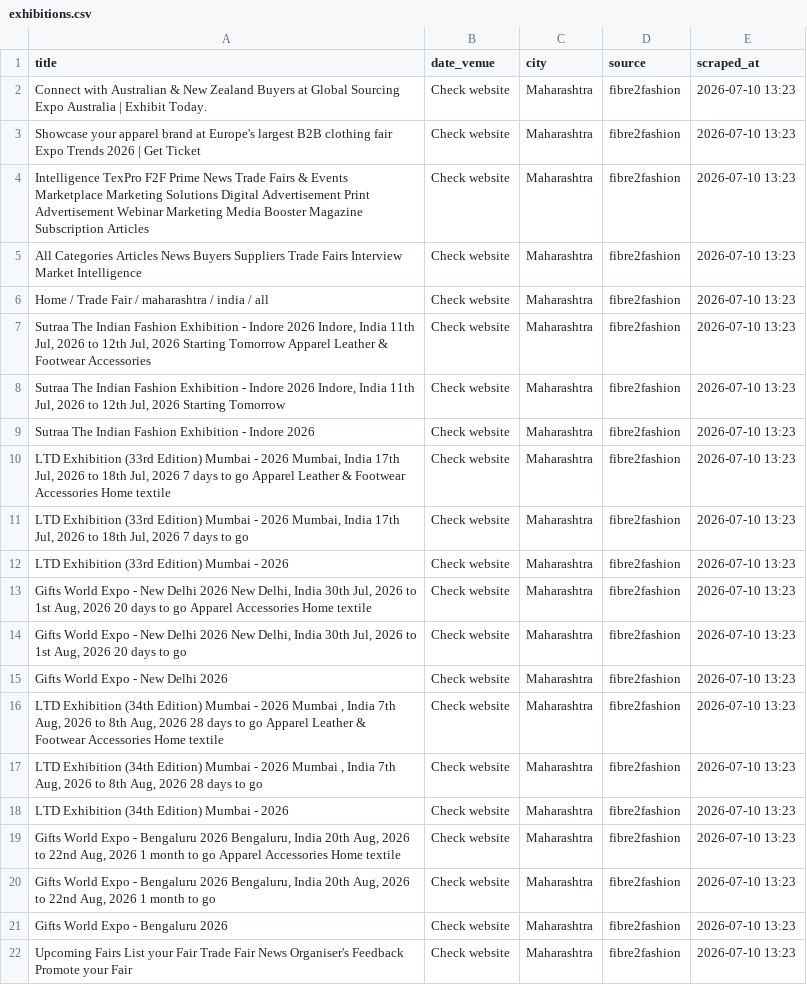
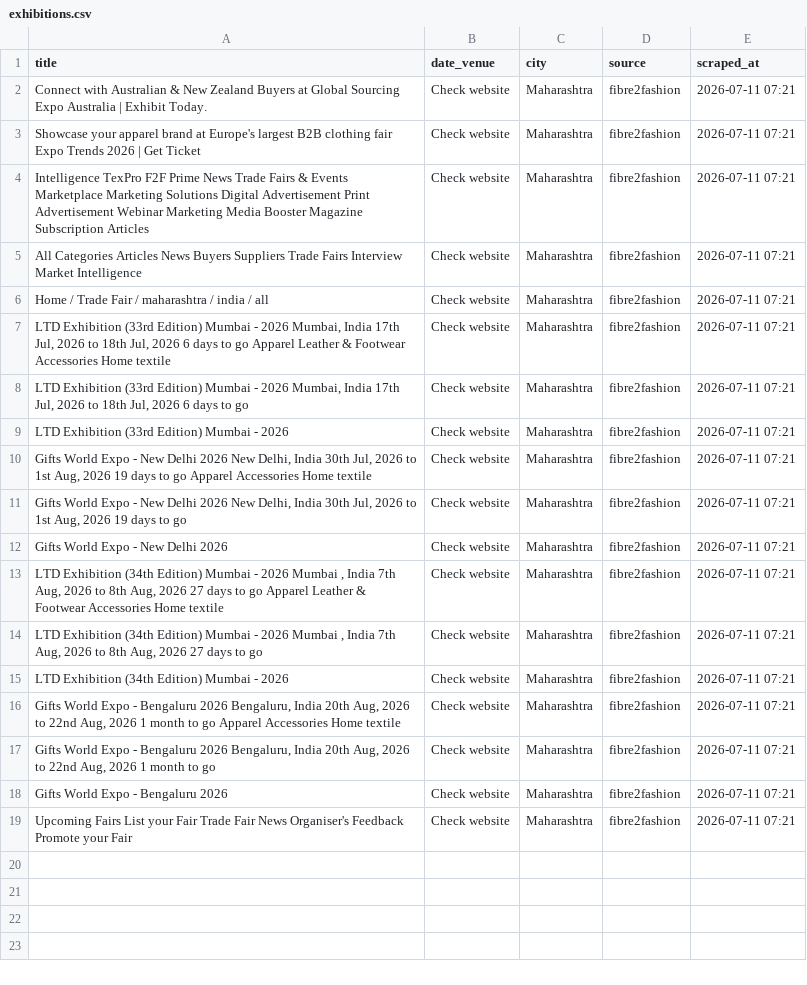
Before and after one commit to Customer-Delight/mh-exhibitions-scraper, a CSV file: exhibitions.csv, drawn as a sheet; removed rows and columns are numbered as before the commit, all else as after; the diff names each change by its address in the sheet, - before the commit and + after, or states it on an @@ line.

```diff
--- a/exhibitions.csv
+++ b/exhibitions.csv
-E2:E6 (scraped_at): 2026-07-10 13:23
+E2:E6 (scraped_at): 2026-07-11 07:21
-row 7: Sutraa The Indian Fashion Exhibition - Indore 2026 Indore, India 11th Jul, 2026 to 12th Jul, 2026 Starting Tomorrow Apparel Leather & Footwear Accessories | Check website | Maharashtra | fibre2fashion | 2026-07-10 13:23
-row 8: Sutraa The Indian Fashion Exhibition - Indore 2026 Indore, India 11th Jul, 2026 to 12th Jul, 2026 Starting Tomorrow | Check website | Maharashtra | fibre2fashion | 2026-07-10 13:23
-row 9: Sutraa The Indian Fashion Exhibition - Indore 2026 | Check website | Maharashtra | fibre2fashion | 2026-07-10 13:23
-A7 (title): …Jul, 2026 7 days to…
+A7 (title): …Jul, 2026 6 days to…
-E7:E19 (scraped_at): 2026-07-10 13:23
+E7:E19 (scraped_at): 2026-07-11 07:21
-A8 (title): …Jul, 2026 7 days to…
+A8 (title): …Jul, 2026 6 days to…
-A10 (title): …Aug, 2026 20 days to…
+A10 (title): …Aug, 2026 19 days to…
-A11 (title): …Aug, 2026 20 days to…
+A11 (title): …Aug, 2026 19 days to…
-A13 (title): …Aug, 2026 28 days to…
+A13 (title): …Aug, 2026 27 days to…
-A14 (title): …Aug, 2026 28 days to…
+A14 (title): …Aug, 2026 27 days to…
```
